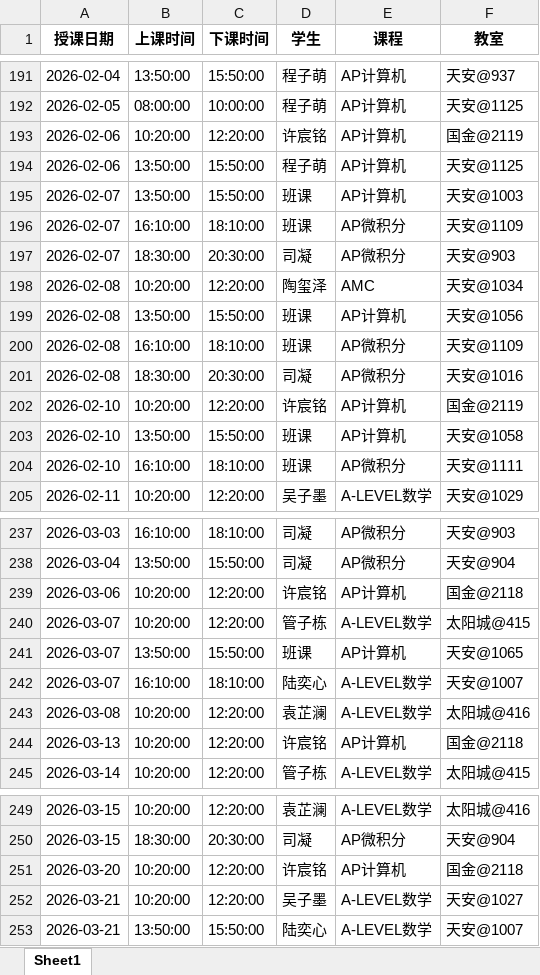
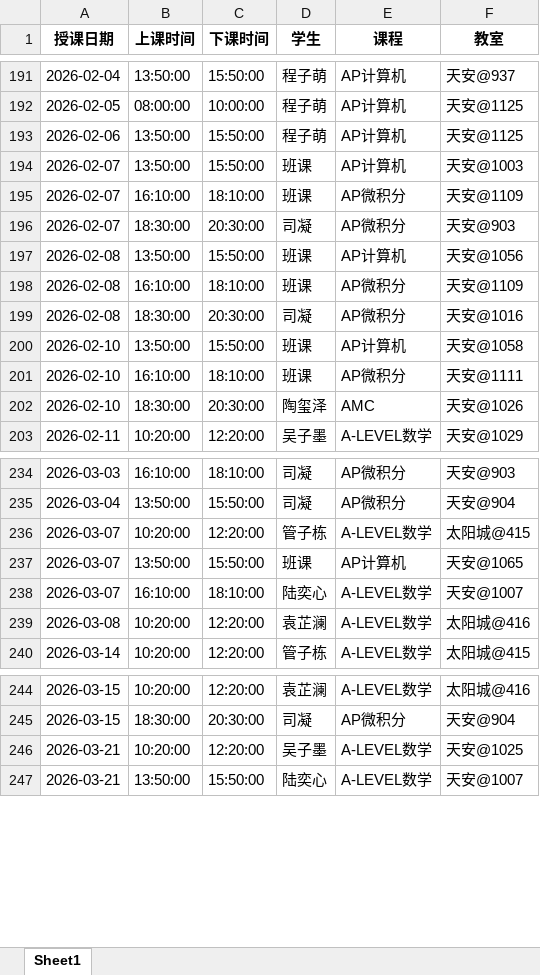
Before and after one commit to xiulikun/course-schedule, an Excel workbook: 彼岸课程.xlsx, sheet Sheet1, drawn as a sheet; only a part is shown, gaps mark what is left out; values as stored, in another font and other column widths than the file's, no borders; removed rows and columns are numbered as before the commit, all else as after; the diff covers the shown part only; the diff names each change by its address in the sheet, - before the commit and + after, or states it on an @@ line.

Commit message:
自动更新课程表

```diff
--- a/彼岸课程.xlsx (sheet Sheet1)
+++ b/彼岸课程.xlsx (sheet Sheet1)
-row 193: 2026-02-06 | 10:20:00 | 12:20:00 | 许宸铭 | AP计算机 | 国金@2119
-row 198: 2026-02-08 | 10:20:00 | 12:20:00 | 陶玺泽 | AMC | 天安@1034
-row 202: 2026-02-10 | 10:20:00 | 12:20:00 | 许宸铭 | AP计算机 | 国金@2119
+row 202: 2026-02-10 | 18:30:00 | 20:30:00 | 陶玺泽 | AMC | 天安@1026
-row 239: 2026-03-06 | 10:20:00 | 12:20:00 | 许宸铭 | AP计算机 | 国金@2118
-row 244: 2026-03-13 | 10:20:00 | 12:20:00 | 许宸铭 | AP计算机 | 国金@2118
-row 251: 2026-03-20 | 10:20:00 | 12:20:00 | 许宸铭 | AP计算机 | 国金@2118
-F246 (教室): 天安@1027
+F246 (教室): 天安@1025
```
Also changed, not shown: 1 added row and 8 removed rows elsewhere in this sheet.
